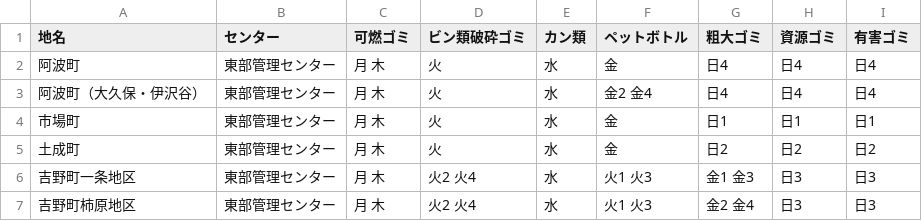
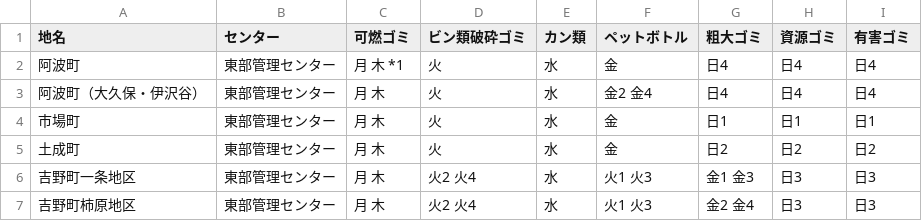
Before and after one commit to tokushima5374/awashi, a CSV file: data/area_days.csv, drawn as a sheet.

Commit message:
Update area_days.csv

```diff
--- a/data/area_days.csv
+++ b/data/area_days.csv
@@ -1,3 +1,3 @@
 地名,センター,可燃ゴミ,ビン類破砕ゴミ,カン類,ペットボトル,粗大ゴミ,資源ゴミ,有害ゴミ
-阿波町,東部管理センター,月 木,火,水,金,日4,日4,日4
+阿波町,東部管理センター,月 木 *1,火,水,金,日4,日4,日4
 阿波町（大久保・伊沢谷）,東部管理センター,月 木,火,水,金2 金4,日4,日4,日4
```
